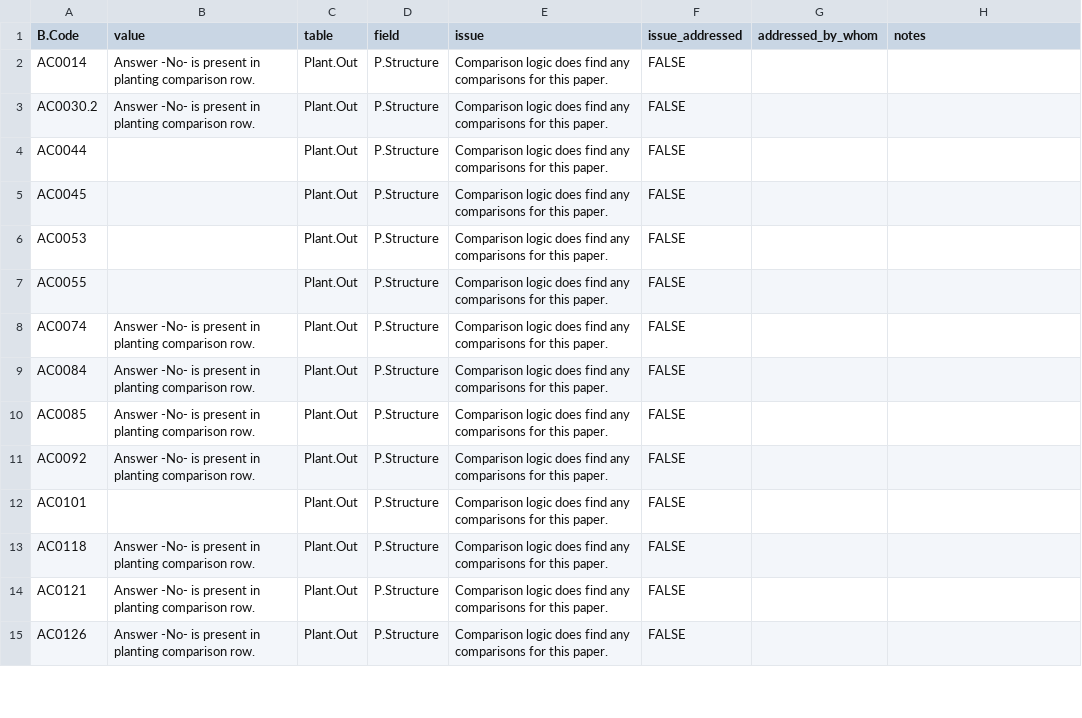
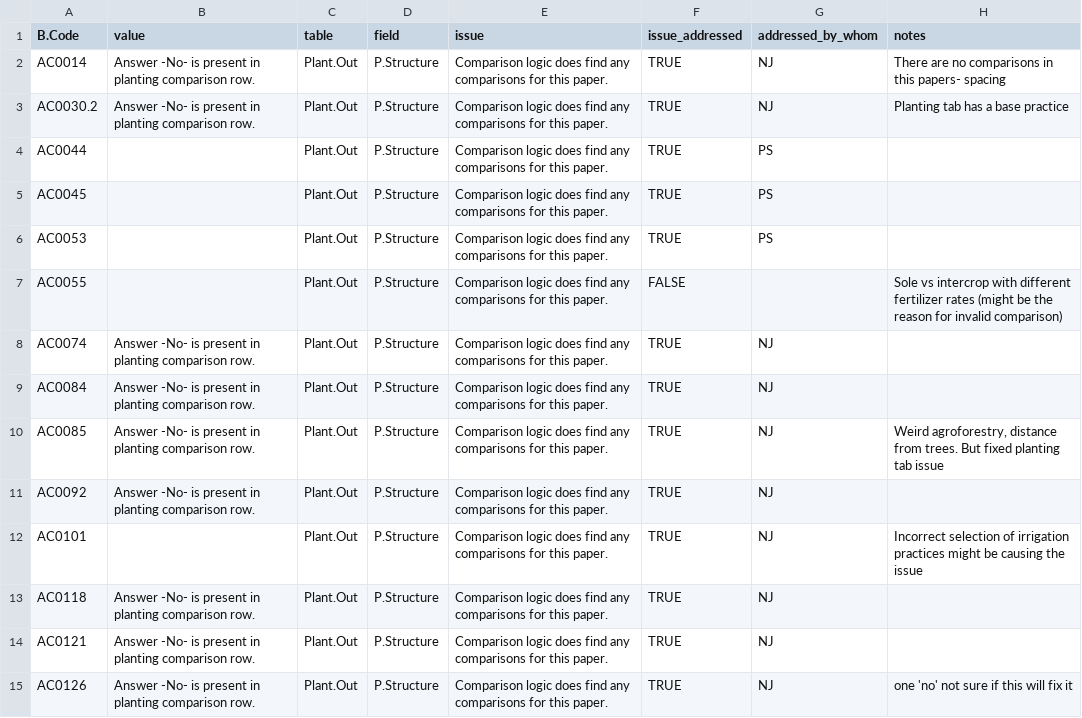
Before and after one commit to CIAT/ERA_dev, a CSV file: data_entry/industrious_elephant_2023/comparison_logic_qaqc/no_comparisons.csv, drawn as a sheet; only a part is shown; the diff covers the shown part only.

Commit message:
Add files via upload

```diff
--- a/data_entry/industrious_elephant_2023/comparison_logic_qaqc/no_comparisons.csv
+++ b/data_entry/industrious_elephant_2023/comparison_logic_qaqc/no_comparisons.csv
@@ -1,15 +1,15 @@
 B.Code,value,table,field,issue,issue_addressed,addressed_by_whom,notes
-AC0014,Answer -No- is present in planting comparison row.,Plant.Out,P.Structure,Comparison logic does find any comparisons for this paper.,FALSE,"",""
-AC0030.2,Answer -No- is present in planting comparison row.,Plant.Out,P.Structure,Comparison logic does find any comparisons for this paper.,FALSE,"",""
-AC0044,"",Plant.Out,P.Structure,Comparison logic does find any comparisons for this paper.,FALSE,"",""
-AC0045,"",Plant.Out,P.Structure,Comparison logic does find any comparisons for this paper.,FALSE,"",""
-AC0053,"",Plant.Out,P.Structure,Comparison logic does find any comparisons for this paper.,FALSE,"",""
-AC0055,"",Plant.Out,P.Structure,Comparison logic does find any comparisons for this paper.,FALSE,"",""
-AC0074,Answer -No- is present in planting comparison row.,Plant.Out,P.Structure,Comparison logic does find any comparisons for this paper.,FALSE,"",""
-AC0084,Answer -No- is present in planting comparison row.,Plant.Out,P.Structure,Comparison logic does find any comparisons for this paper.,FALSE,"",""
-AC0085,Answer -No- is present in planting comparison row.,Plant.Out,P.Structure,Comparison logic does find any comparisons for this paper.,FALSE,"",""
-AC0092,Answer -No- is present in planting comparison row.,Plant.Out,P.Structure,Comparison logic does find any comparisons for this paper.,FALSE,"",""
-AC0101,"",Plant.Out,P.Structure,Comparison logic does find any comparisons for this paper.,FALSE,"",""
-AC0118,Answer -No- is present in planting comparison row.,Plant.Out,P.Structure,Comparison logic does find any comparisons for this paper.,FALSE,"",""
-AC0121,Answer -No- is present in planting comparison row.,Plant.Out,P.Structure,Comparison logic does find any comparisons for this paper.,FALSE,"",""
-AC0126,Answer -No- is present in planting comparison row.,Plant.Out,P.Structure,Comparison logic does find any comparisons for this paper.,FALSE,"",""
+AC0014,Answer -No- is present in planting comparison row.,Plant.Out,P.Structure,Comparison logic does find any comparisons for this paper.,TRUE,NJ,There are no comparisons in this papers- spacing
+AC0030.2,Answer -No- is present in planting comparison row.,Plant.Out,P.Structure,Comparison logic does find any comparisons for this paper.,TRUE,NJ,Planting tab has a base practice
+AC0044,,Plant.Out,P.Structure,Comparison logic does find any comparisons for this paper.,TRUE,PS,
+AC0045,,Plant.Out,P.Structure,Comparison logic does find any comparisons for this paper.,TRUE,PS,
+AC0053,,Plant.Out,P.Structure,Comparison logic does find any comparisons for this paper.,TRUE,PS,
+AC0055,,Plant.Out,P.Structure,Comparison logic does find any comparisons for this paper.,FALSE,,Sole vs intercrop with different fertilizer rates (might be the reason for invalid comparison)
+AC0074,Answer -No- is present in planting comparison row.,Plant.Out,P.Structure,Comparison logic does find any comparisons for this paper.,TRUE,NJ,
+AC0084,Answer -No- is present in planting comparison row.,Plant.Out,P.Structure,Comparison logic does find any comparisons for this paper.,TRUE,NJ,
+AC0085,Answer -No- is present in planting comparison row.,Plant.Out,P.Structure,Comparison logic does find any comparisons for this paper.,TRUE,NJ,"Weird agroforestry, distance from trees. But fixed planting tab issue"
+AC0092,Answer -No- is present in planting comparison row.,Plant.Out,P.Structure,Comparison logic does find any comparisons for this paper.,TRUE,NJ,
+AC0101,,Plant.Out,P.Structure,Comparison logic does find any comparisons for this paper.,TRUE,NJ,Incorrect selection of irrigation practices might be causing the issue
+AC0118,Answer -No- is present in planting comparison row.,Plant.Out,P.Structure,Comparison logic does find any comparisons for this paper.,TRUE,NJ,
+AC0121,Answer -No- is present in planting comparison row.,Plant.Out,P.Structure,Comparison logic does find any comparisons for this paper.,TRUE,NJ,
+AC0126,Answer -No- is present in planting comparison row.,Plant.Out,P.Structure,Comparison logic does find any comparisons for this paper.,TRUE,NJ,one 'no' not sure if this will fix it
```
Also changed, not shown: 104 edited cells elsewhere in this file.
